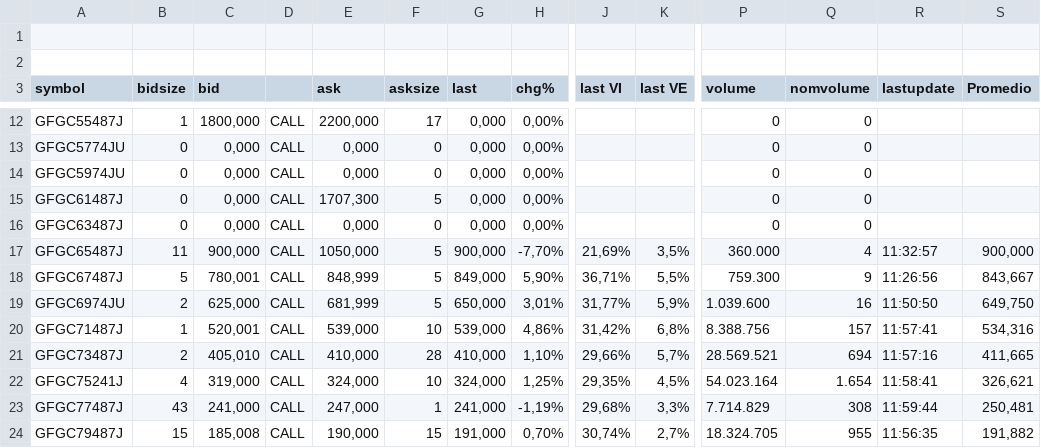
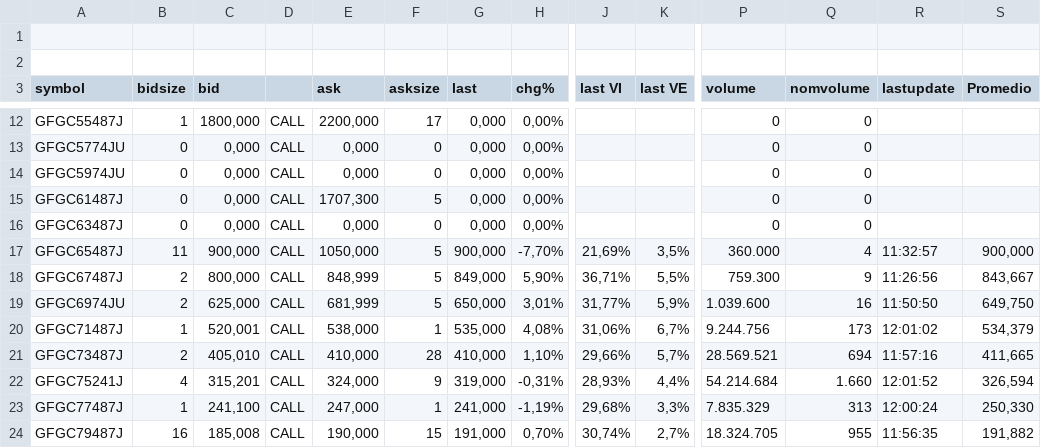
Before and after one commit to ruizsantiago136-cell/ggal-data, a CSV file: options_ggal.csv, drawn as a sheet; only a part is shown, gaps mark what is left out; the diff covers the shown part only; the diff names each change by its address in the sheet, - before the commit and + after, or states it on an @@ line.

Commit message:
update options ggal

```diff
--- a/options_ggal.csv
+++ b/options_ggal.csv
-B18 (bidsize): 5
+B18 (bidsize): 2
-C18 (bid): 780,001
+C18 (bid): 800,000
-E20 (ask): 539,000
+E20 (ask): 538,000
-F20 (asksize): 10
+F20 (asksize): 1
-G20 (last): 539,000
+G20 (last): 535,000
-H20 (chg%): 4,86%
+H20 (chg%): 4,08%
-J20 (last VI): 31,42%
+J20 (last VI): 31,06%
-K20 (last VE): 6,8%
+K20 (last VE): 6,7%
-P20 (volume): 8.388.756
+P20 (volume): 9.244.756
-Q20 (nomvolume): 157
+Q20 (nomvolume): 173
-R20 (lastupdate): 11:57:41
+R20 (lastupdate): 12:01:02
-S20 (Promedio): 534,316
+S20 (Promedio): 534,379
-C22 (bid): 319,000
+C22 (bid): 315,201
-F22 (asksize): 10
+F22 (asksize): 9
-G22 (last): 324,000
+G22 (last): 319,000
-H22 (chg%): 1,25%
+H22 (chg%): -0,31%
-J22 (last VI): 29,35%
+J22 (last VI): 28,93%
-K22 (last VE): 4,5%
+K22 (last VE): 4,4%
-P22 (volume): 54.023.164
+P22 (volume): 54.214.684
-Q22 (nomvolume): 1.654
+Q22 (nomvolume): 1.660
-R22 (lastupdate): 11:58:41
+R22 (lastupdate): 12:01:52
-S22 (Promedio): 326,621
+S22 (Promedio): 326,594
-B23 (bidsize): 43
+B23 (bidsize): 1
-C23 (bid): 241,000
+C23 (bid): 241,100
-P23 (volume): 7.714.829
+P23 (volume): 7.835.329
-Q23 (nomvolume): 308
+Q23 (nomvolume): 313
-R23 (lastupdate): 11:59:44
+R23 (lastupdate): 12:00:24
-S23 (Promedio): 250,481
+S23 (Promedio): 250,330
-B24 (bidsize): 15
+B24 (bidsize): 16
```
Also changed, not shown: 97 edited cells elsewhere in this file.
